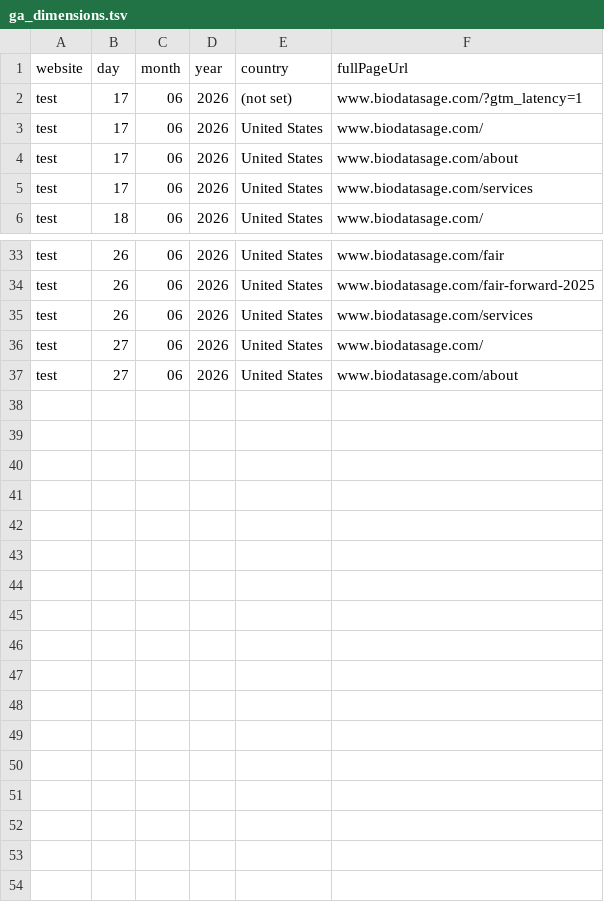
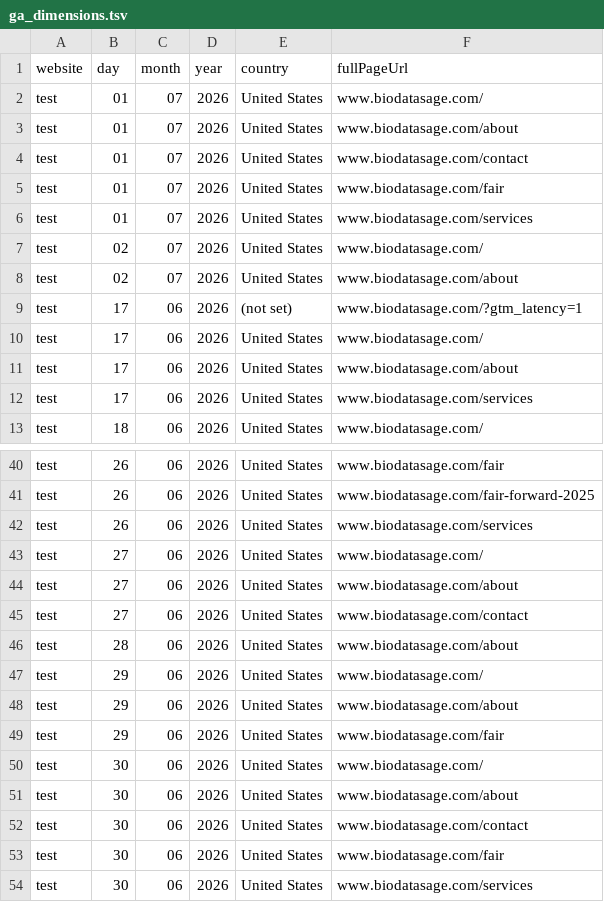
Before and after one commit to BioDataSage/fair25_metrics, a TSV file: metricminer_data/ga/ga_dimensions.tsv, drawn as a sheet; only a part is shown, gaps mark what is left out; the diff names each change by its address in the sheet, - before the commit and + after, or states it on an @@ line.

```diff
--- a/metricminer_data/ga/ga_dimensions.tsv
+++ b/metricminer_data/ga/ga_dimensions.tsv
+row 2: test | 01 | 07 | 2026 | United States | www.biodatasage.com/
+row 3: test | 01 | 07 | 2026 | United States | www.biodatasage.com/about
+row 4: test | 01 | 07 | 2026 | United States | www.biodatasage.com/contact
+row 5: test | 01 | 07 | 2026 | United States | www.biodatasage.com/fair
+row 6: test | 01 | 07 | 2026 | United States | www.biodatasage.com/services
+row 7: test | 02 | 07 | 2026 | United States | www.biodatasage.com/
+row 8: test | 02 | 07 | 2026 | United States | www.biodatasage.com/about
+row 45: test | 27 | 06 | 2026 | United States | www.biodatasage.com/contact
+row 46: test | 28 | 06 | 2026 | United States | www.biodatasage.com/about
+row 47: test | 29 | 06 | 2026 | United States | www.biodatasage.com/
+row 48: test | 29 | 06 | 2026 | United States | www.biodatasage.com/about
+row 49: test | 29 | 06 | 2026 | United States | www.biodatasage.com/fair
+row 50: test | 30 | 06 | 2026 | United States | www.biodatasage.com/
+row 51: test | 30 | 06 | 2026 | United States | www.biodatasage.com/about
+row 52: test | 30 | 06 | 2026 | United States | www.biodatasage.com/contact
+row 53: test | 30 | 06 | 2026 | United States | www.biodatasage.com/fair
+row 54: test | 30 | 06 | 2026 | United States | www.biodatasage.com/services
```
Also changed, not shown: metricminer_data/ga/ga_link_clicks.tsv, metricminer_data/ga/ga_metrics.tsv.
